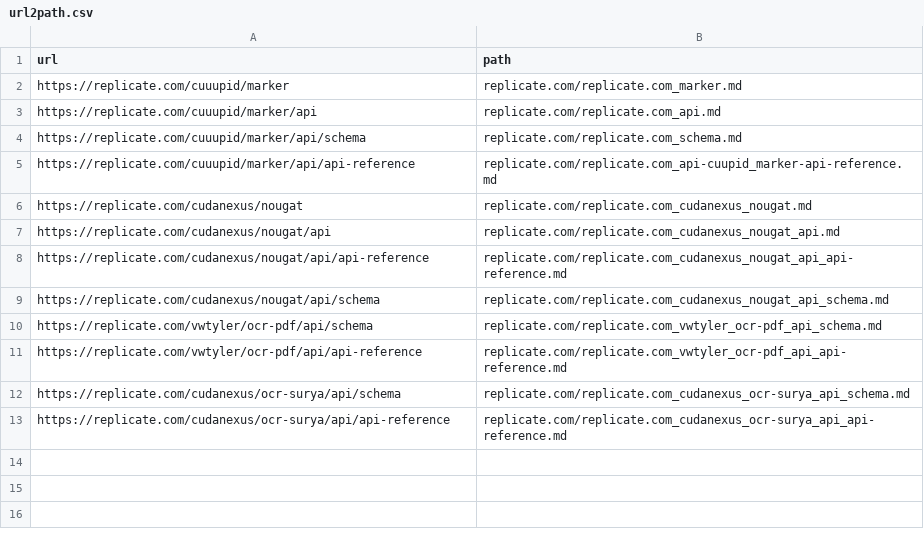
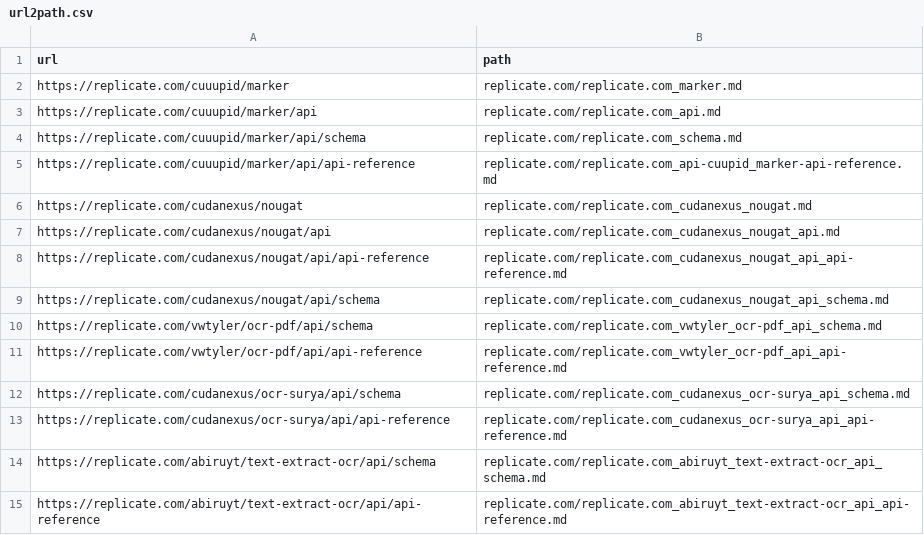
Before and after one commit to CLIAI/ai_ocr_wrappers, a CSV file: docs/url2path.csv, drawn as a sheet.

Commit message:
docs += abiruyt / text-extract-ocr (replicate)

```diff
--- a/docs/url2path.csv
+++ b/docs/url2path.csv
@@ -13 +13,3 @@ https://replicate.com/cudanexus/ocr-surya/api/schema,replicate.com/replicate.com
 https://replicate.com/cudanexus/ocr-surya/api/api-reference,replicate.com/replicate.com_cudanexus_ocr-surya_api_api-reference.md
+https://replicate.com/abiruyt/text-extract-ocr/api/schema,replicate.com/replicate.com_abiruyt_text-extract-ocr_api_schema.md
+https://replicate.com/abiruyt/text-extract-ocr/api/api-reference,replicate.com/replicate.com_abiruyt_text-extract-ocr_api_api-reference.md
```
Also changed, not shown: 4 other files.
